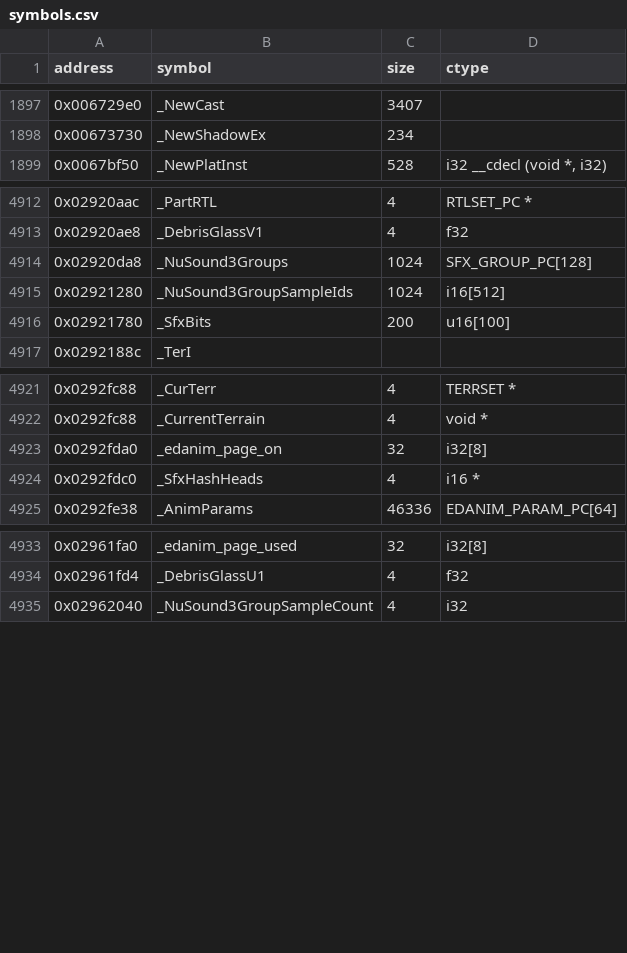
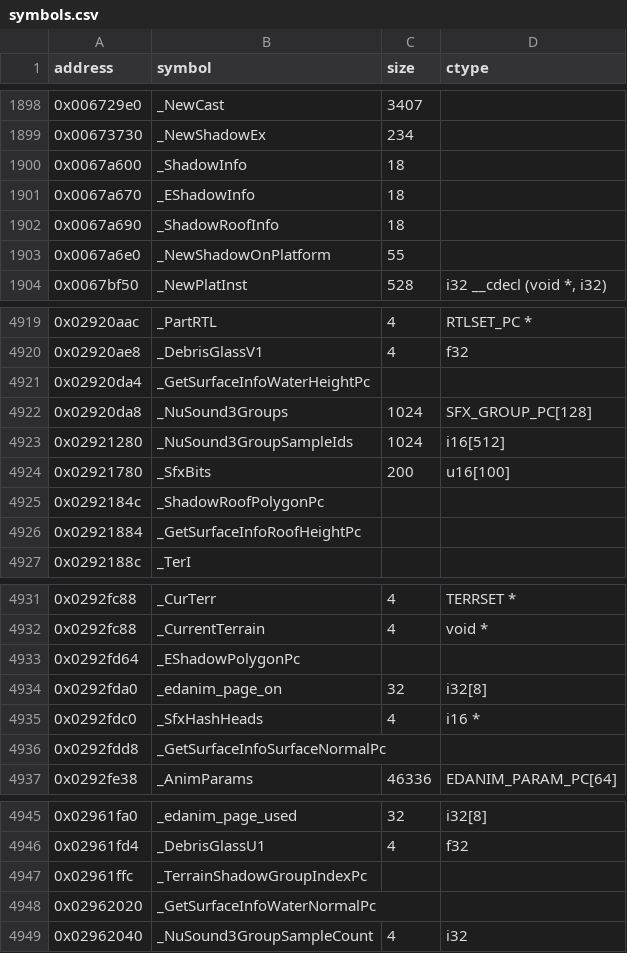
Before and after one commit to opensagadev/saga-pc, a CSV file: config/symbols.csv, drawn as a sheet; only a part is shown, gaps mark what is left out; the diff covers the shown part only.

```diff
--- a/config/symbols.csv
+++ b/config/symbols.csv
@@ -1898,2 +1899,6 @@ address    , symbol                                                         , si
 0x00673730 , _NewShadowEx                                                   , 234   ,
+0x0067a600 , _ShadowInfo                                                    , 18    ,
+0x0067a670 , _EShadowInfo                                                   , 18    ,
+0x0067a690 , _ShadowRoofInfo                                                , 18    ,
+0x0067a6e0 , _NewShadowOnPlatform                                           , 55    ,
 0x0067bf50 , _NewPlatInst                                                   , 528   , "i32 __cdecl (void *, i32)"
@@ -4913,2 +4920,3 @@ address    , symbol                                                         , si
 0x02920ae8 , _DebrisGlassV1                                                 , 4     , f32
+0x02920da4 , _GetSurfaceInfoWaterHeightPc                                   ,       ,
 0x02920da8 , _NuSound3Groups                                                , 1024  , SFX_GROUP_PC[128]
@@ -4916,2 +4924,4 @@ address    , symbol                                                         , si
 0x02921780 , _SfxBits                                                       , 200   , u16[100]
+0x0292184c , _ShadowRoofPolygonPc                                           ,       ,
+0x02921884 , _GetSurfaceInfoRoofHeightPc                                    ,       ,
 0x0292188c , _TerI                                                           ,        ,
@@ -4922,4 +4932,6 @@ address    , symbol                                                         , si
 0x0292fc88 , _CurrentTerrain                                                , 4     , void *
+0x0292fd64 , _EShadowPolygonPc                                              ,       ,
 0x0292fda0 , _edanim_page_on                                                , 32    , i32[8]
 0x0292fdc0 , _SfxHashHeads                                                  , 4     , i16 *
+0x0292fdd8 , _GetSurfaceInfoSurfaceNormalPc                                 ,       ,
 0x0292fe38 , _AnimParams                                                    , 46336 , EDANIM_PARAM_PC[64]
@@ -4934,2 +4946,4 @@ address    , symbol                                                         , si
 0x02961fd4 , _DebrisGlassU1                                                 , 4     , f32
+0x02961ffc , _TerrainShadowGroupIndexPc                                     ,       ,
+0x02962020 , _GetSurfaceInfoWaterNormalPc                                   ,       ,
 0x02962040 , _NuSound3GroupSampleCount                                      , 4     , i32
```
Also changed, not shown: 3 added rows elsewhere in this file, 12 other files.
